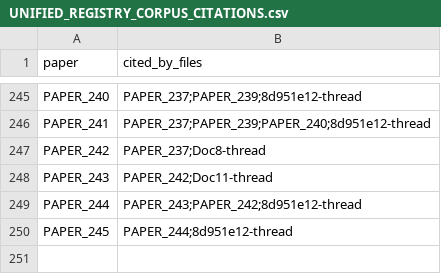
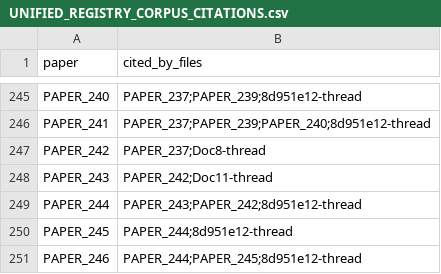
Before and after one commit to Daniel8Murphy0007/Star-Magic-Program, a CSV file: UNIFIED_REGISTRY_CORPUS_CITATIONS.csv, drawn as a sheet; only a part is shown, gaps mark what is left out; the diff names each change by its address in the sheet, - before the commit and + after, or states it on an @@ line.

```diff
--- a/UNIFIED_REGISTRY_CORPUS_CITATIONS.csv
+++ b/UNIFIED_REGISTRY_CORPUS_CITATIONS.csv
+row 251: PAPER_246 | PAPER_244;PAPER_245;8d951e12-thread
```
Also changed, not shown: UNIFIED_REGISTRY.csv, UNIFIED_REGISTRY_GRAPH.csv, 10 other files.
